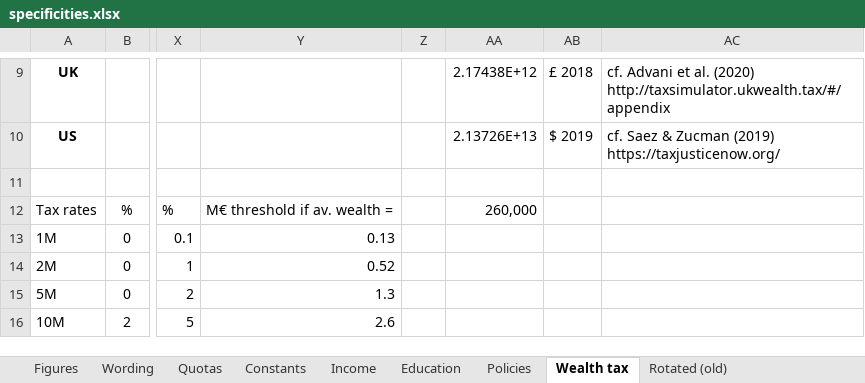
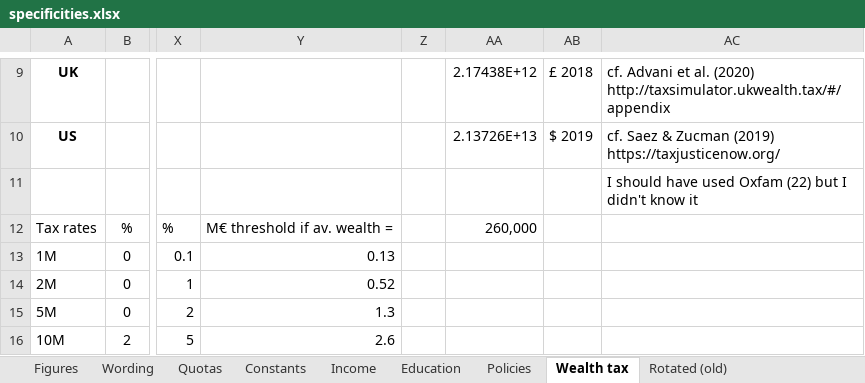
Before and after one commit to bixiou/global_tax_attitudes, an Excel workbook: questionnaire/specificities.xlsx, sheet Wealth tax, drawn as a sheet; only a part is shown, gaps mark what is left out; values as stored, in another font and other column widths than the file's, no borders; the diff names each change by its address in the sheet, - before the commit and + after, or states it on an @@ line.

```diff
--- a/questionnaire/specificities.xlsx (sheet Wealth tax)
+++ b/questionnaire/specificities.xlsx (sheet Wealth tax)
-AC11: (empty)
+AC11: I should have used Oxfam (22) but I didn't know it
```
Also changed, not shown: 2 other files.
